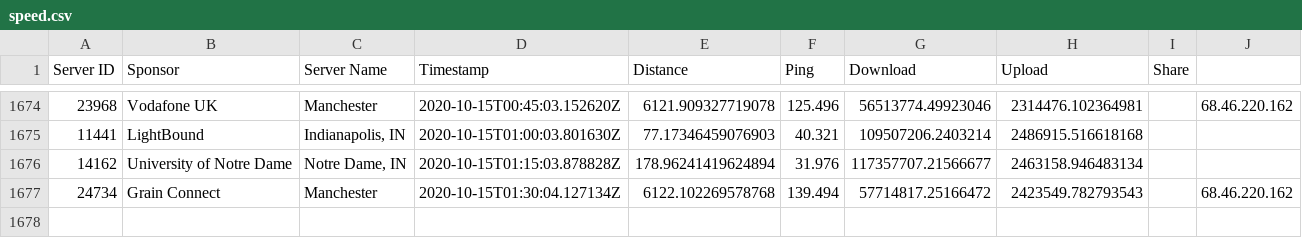
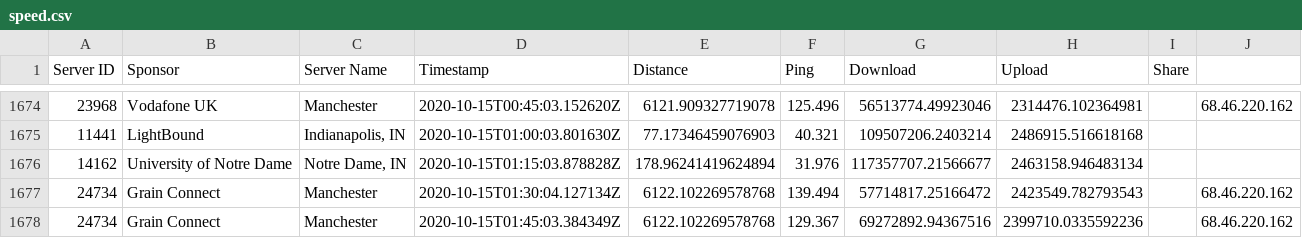
Before and after one commit to guidoism/network_monitor, a CSV file: speed.csv, drawn as a sheet; only a part is shown, gaps mark what is left out.

Commit message:
Automatic run

```diff
--- a/speed.csv
+++ b/speed.csv
@@ -1677 +1677,2 @@ Server ID,Sponsor,Server Name,Timestamp,Distance,Ping,Download,Upload,Share
 24734,Grain Connect,Manchester,2020-10-15T01:30:04.127134Z,6122.102269578768,139.494,57714817.25166472,2423549.782793543,,68.46.220.162
+24734,Grain Connect,Manchester,2020-10-15T01:45:03.384349Z,6122.102269578768,129.367,69272892.94367516,2399710.0335592236,,68.46.220.162
```
